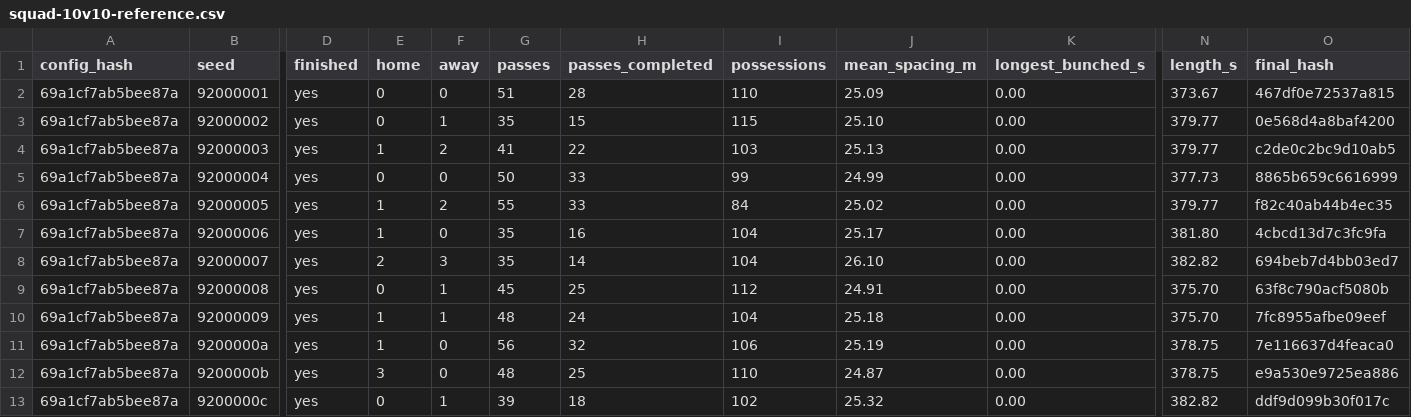
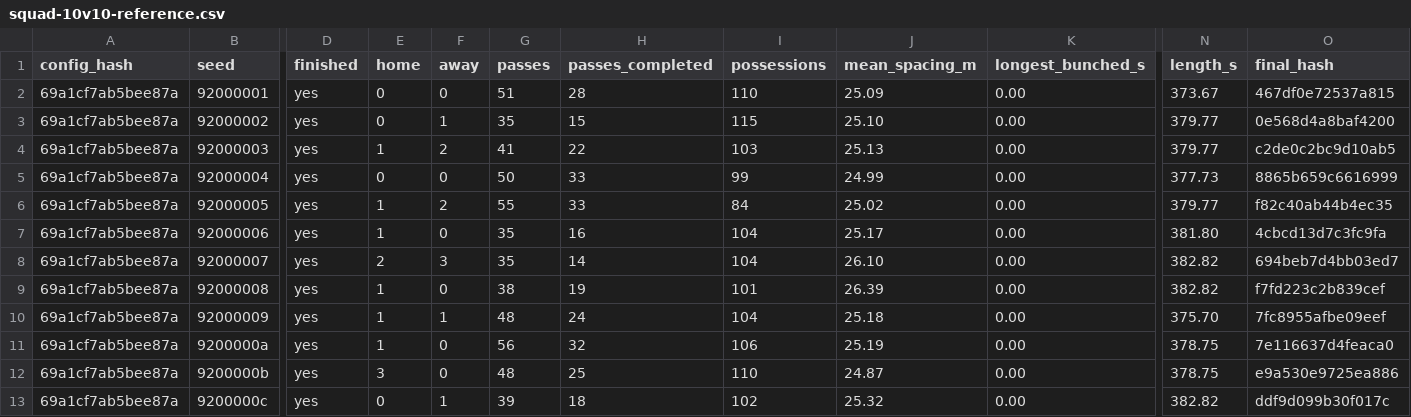
Before and after one commit to enkeldesign/eleven, a CSV file: docs/simulation/squad-10v10-reference.csv, drawn as a sheet; only a part is shown, gaps mark what is left out; the diff names each change by its address in the sheet, - before the commit and + after, or states it on an @@ line.

```diff
--- a/docs/simulation/squad-10v10-reference.csv
+++ b/docs/simulation/squad-10v10-reference.csv
-E9 (home): 0
+E9 (home): 1
-F9 (away): 1
+F9 (away): 0
-G9 (passes): 45
+G9 (passes): 38
-H9 (passes_completed): 25
+H9 (passes_completed): 19
-I9 (possessions): 112
+I9 (possessions): 101
-J9 (mean_spacing_m): 24.91
+J9 (mean_spacing_m): 26.39
-N9 (length_s): 375.70
+N9 (length_s): 382.82
-O9 (final_hash): 63f8c790acf5080b
+O9 (final_hash): f7fd223c2b839cef
```
